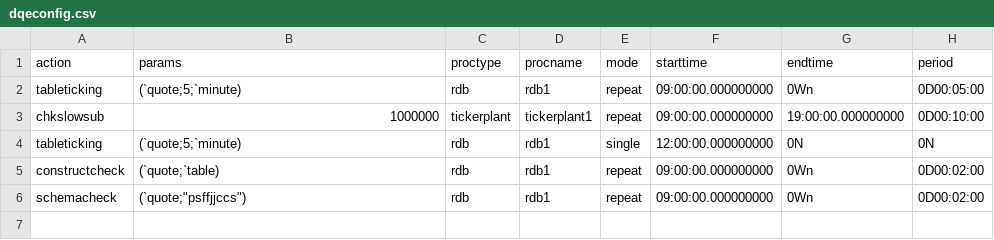
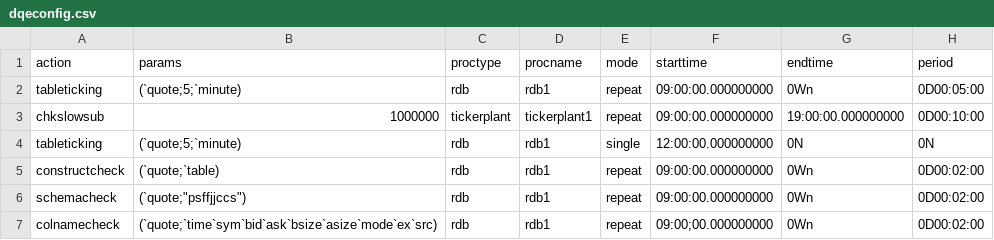
Before and after one commit to DataIntellectTech/TorQ, a CSV file: config/dqeconfig.csv, drawn as a sheet; the diff names each change by its address in the sheet, - before the commit and + after, or states it on an @@ line.

Commit message:
added to csv

```diff
--- a/config/dqeconfig.csv
+++ b/config/dqeconfig.csv
+row 7: colnamecheck | (`quote;`time`sym`bid`ask`bsize`asize`mode`ex`src) | rdb | rdb1 | repeat | 09:00;00.000000000 | 0Wn | 0D00:02:00
```
